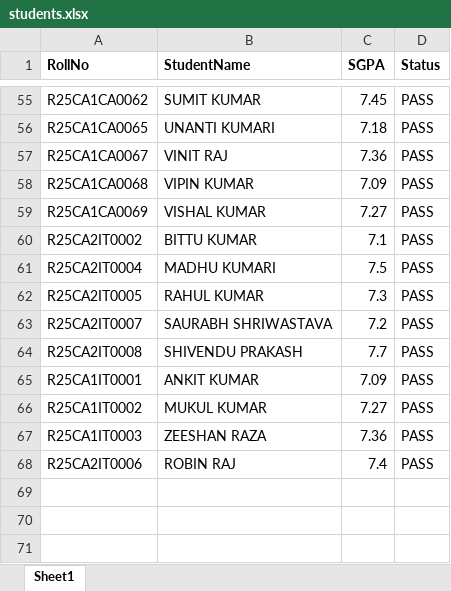
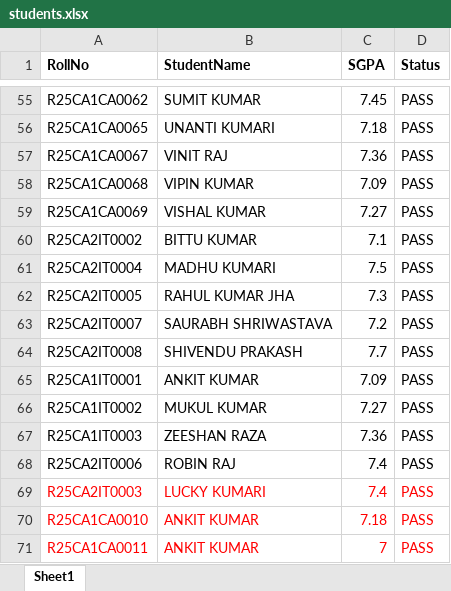
Before and after one commit to tauqeer-cvru/result, an Excel workbook: students.xlsx, sheet Sheet1, drawn as a sheet; only a part is shown, gaps mark what is left out; values as stored, in another font and other column widths than the file's, no borders; charts and pictures not drawn; the diff names each change by its address in the sheet, - before the commit and + after, or states it on an @@ line.

Commit message:
Add files via upload

```diff
--- a/students.xlsx (sheet Sheet1)
+++ b/students.xlsx (sheet Sheet1)
-B62 (StudentName): RAHUL KUMAR
+B62 (StudentName): RAHUL KUMAR JHA
+row 69: R25CA2IT0003 | LUCKY KUMARI | 7.4 | PASS
+row 70: R25CA1CA0010 | ANKIT KUMAR | 7.18 | PASS
+row 71: R25CA1CA0011 | ANKIT KUMAR | 7 | PASS
```
Also changed, not shown: charts or pictures.
